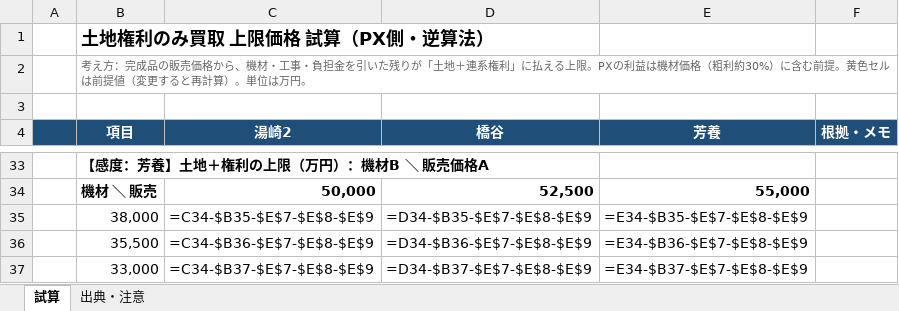
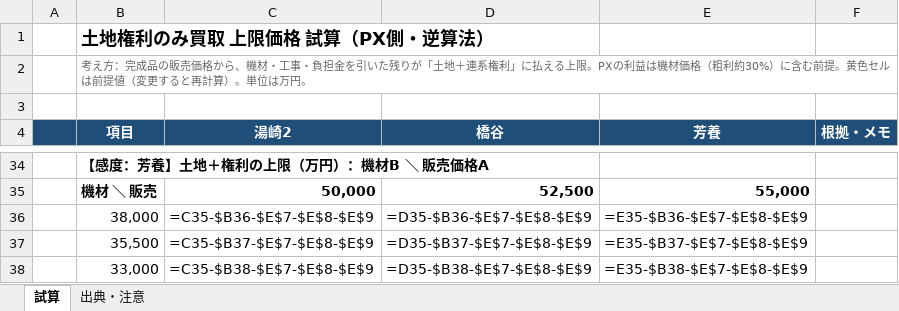
Before and after one commit to yonomotozumi-spec/battery-storage-dd, an Excel workbook: docs/案件DD/土地権利買取_上限価格試算_和歌山3案件.xlsx, sheet 試算, drawn as a sheet; only a part is shown, gaps mark what is left out; values as stored, in another font and other column widths than the file's, no borders; formulas without a stored value are shown as written; addresses are those after the commit; the diff covers the shown part only; the diff names each change by its address in the sheet, - before the commit and + after, or states it on an @@ line.

```diff
--- a/docs/案件DD/土地権利買取_上限価格試算_和歌山3案件.xlsx (sheet 試算)
+++ b/docs/案件DD/土地権利買取_上限価格試算_和歌山3案件.xlsx (sheet 試算)
-C36 (湯崎2): =C34-$B35-$E$7-$E$8-$E$9
+C36 (湯崎2): =C35-$B36-$E$7-$E$8-$E$9
-D36 (橋谷): =D34-$B35-$E$7-$E$8-$E$9
+D36 (橋谷): =D35-$B36-$E$7-$E$8-$E$9
-E36 (芳養): =E34-$B35-$E$7-$E$8-$E$9
+E36 (芳養): =E35-$B36-$E$7-$E$8-$E$9
-C37 (湯崎2): =C34-$B36-$E$7-$E$8-$E$9
+C37 (湯崎2): =C35-$B37-$E$7-$E$8-$E$9
-D37 (橋谷): =D34-$B36-$E$7-$E$8-$E$9
+D37 (橋谷): =D35-$B37-$E$7-$E$8-$E$9
-E37 (芳養): =E34-$B36-$E$7-$E$8-$E$9
+E37 (芳養): =E35-$B37-$E$7-$E$8-$E$9
-C38 (湯崎2): =C34-$B37-$E$7-$E$8-$E$9
+C38 (湯崎2): =C35-$B38-$E$7-$E$8-$E$9
-D38 (橋谷): =D34-$B37-$E$7-$E$8-$E$9
+D38 (橋谷): =D35-$B38-$E$7-$E$8-$E$9
-E38 (芳養): =E34-$B37-$E$7-$E$8-$E$9
+E38 (芳養): =E35-$B38-$E$7-$E$8-$E$9
```
Also changed, not shown: 1 added row and 27 edited cells elsewhere in this sheet.
